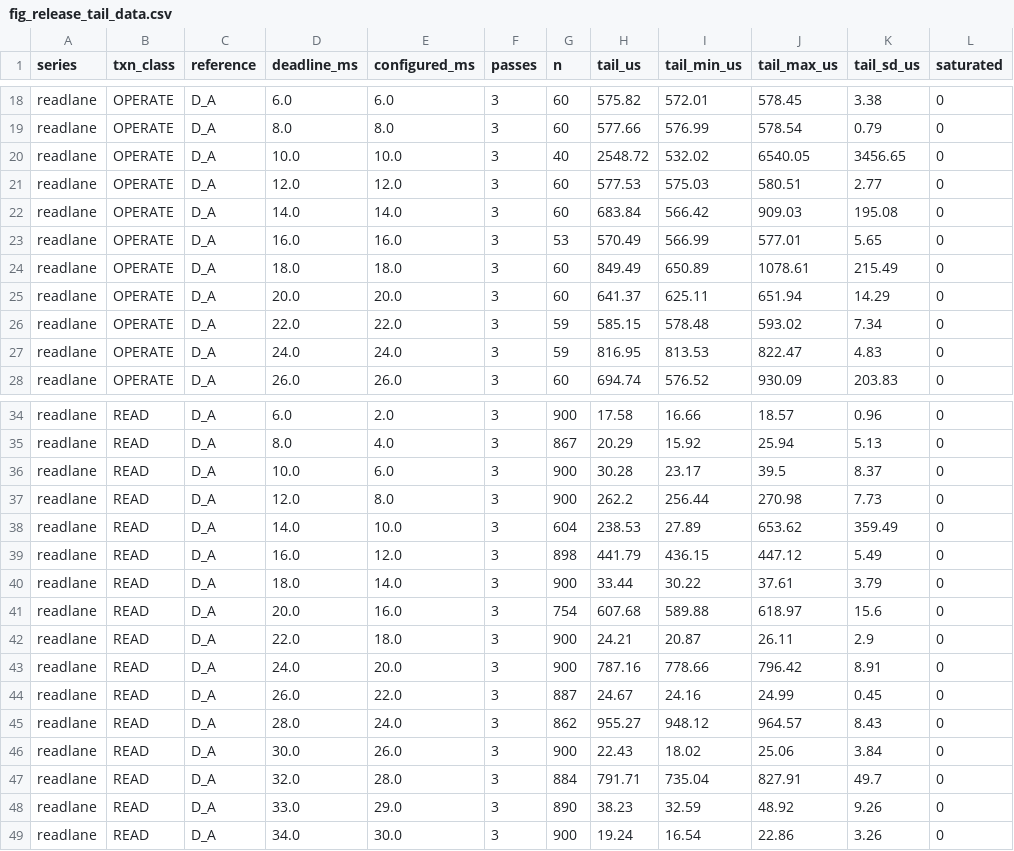
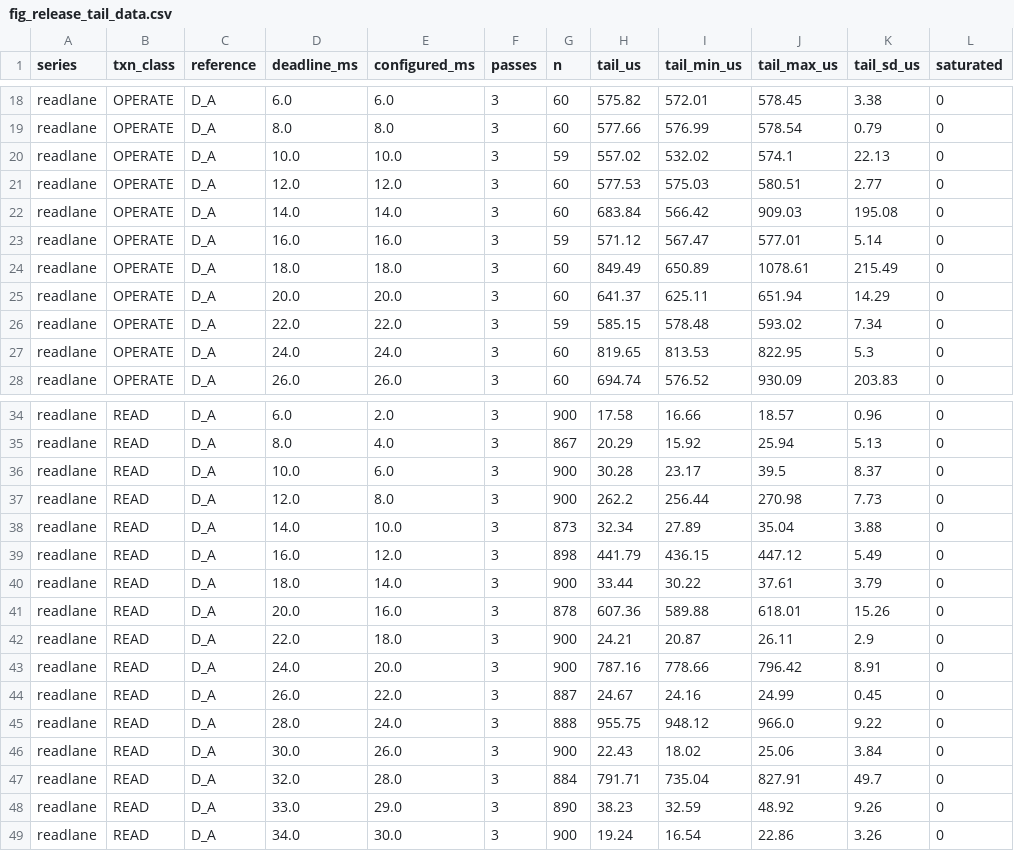
Before and after one commit to akekulip/DNP3_obf, a CSV file: defense4/timing/evidence/tail_sweep_20260918/figures/fig_release_tail_data.csv, drawn as a sheet; only a part is shown, gaps mark what is left out; the diff covers the shown part only.

Commit message:
show the release tail for READ and for both SBO phases, and withdraw a straddle that was a partial file
Figure 7 is a 2x2 at one column: READ, SELECT and OPERATE tails on a shared axis,
then the panel showing which configured value governs. The paragraph in RO5 now
reports each class.

  READ     18 to 38 us at ten budgets, rising with the hold to 0.96 ms at the
           other six. Every setting takes the same branch in all three installs.
  SELECT   the same two branches, but at six settings its installs disagree.
  OPERATE  timed from the request; 0.55 to 0.85 ms beyond T_0 + D_A at every hold
           below the knee, with no trace of the relay-facing hold J.

A correction. The paper said every setting but one took the same branch, and I
told you the exception was D = 14 ms. It was not. Two local captures were partial:
rd_p1_da10 at 8,192 bytes against 105,637 in the lab, holding 22 of its 300 READ
exchanges, and rd_p1_da16 at 61,440 against 104,454. The lab kept the complete
files. extract_tail_sweep.py fetched by name, so a capture pulled while tcpdump was
still writing kept its partial size forever. On the complete files D = 14 ms gives
35.0, 27.9 and 34.1 us across its three installs, all on the short branch; the
653.6 us that made it look split was the 22-exchange fragment. fetch() now compares
sizes against the lab and replaces any copy that differs. The re-pull recovered
three captures and 471 exchanges, 27,111 in all, which the paragraph now states.

The separation series was not affected: nothing in it was re-pulled, and the
obeyed and ignored panel is unchanged.

Also recorded rather than hidden: the control-lane blocks asked the driver for 60
SBO operations per 100 READs and received about 15, because the driver spaces SBOs
at least five READs apart. The analysis uses the counts that were delivered. The
read-lane blocks, which Figure 7's tails come from, asked for 20 and got 20.

build.sh PASS, lin_check --compare NO REGRESSION, ndss_preflight PASS at 13 of 13
pages, aivoice PASS, 0 overfull boxes, 0 undefined references, tail --check 0
problems. main.pdf republished.

```diff
--- a/defense4/timing/evidence/tail_sweep_20260918/figures/fig_release_tail_data.csv
+++ b/defense4/timing/evidence/tail_sweep_20260918/figures/fig_release_tail_data.csv
@@ -19,6 +19,6 @@ readlane,OPERATE,D_A,6.0,6.0,3,60,575.82,572.01,578.45,3.38,0
 readlane,OPERATE,D_A,8.0,8.0,3,60,577.66,576.99,578.54,0.79,0
-readlane,OPERATE,D_A,10.0,10.0,3,40,2548.72,532.02,6540.05,3456.65,0
+readlane,OPERATE,D_A,10.0,10.0,3,59,557.02,532.02,574.1,22.13,0
 readlane,OPERATE,D_A,12.0,12.0,3,60,577.53,575.03,580.51,2.77,0
 readlane,OPERATE,D_A,14.0,14.0,3,60,683.84,566.42,909.03,195.08,0
-readlane,OPERATE,D_A,16.0,16.0,3,53,570.49,566.99,577.01,5.65,0
+readlane,OPERATE,D_A,16.0,16.0,3,59,571.12,567.47,577.01,5.14,0
 readlane,OPERATE,D_A,18.0,18.0,3,60,849.49,650.89,1078.61,215.49,0
@@ -26,3 +26,3 @@ readlane,OPERATE,D_A,20.0,20.0,3,60,641.37,625.11,651.94,14.29,0
 readlane,OPERATE,D_A,22.0,22.0,3,59,585.15,578.48,593.02,7.34,0
-readlane,OPERATE,D_A,24.0,24.0,3,59,816.95,813.53,822.47,4.83,0
+readlane,OPERATE,D_A,24.0,24.0,3,60,819.65,813.53,822.95,5.3,0
 readlane,OPERATE,D_A,26.0,26.0,3,60,694.74,576.52,930.09,203.83,0
@@ -37,6 +37,6 @@ readlane,READ,D_A,10.0,6.0,3,900,30.28,23.17,39.5,8.37,0
 readlane,READ,D_A,12.0,8.0,3,900,262.2,256.44,270.98,7.73,0
-readlane,READ,D_A,14.0,10.0,3,604,238.53,27.89,653.62,359.49,0
+readlane,READ,D_A,14.0,10.0,3,873,32.34,27.89,35.04,3.88,0
 readlane,READ,D_A,16.0,12.0,3,898,441.79,436.15,447.12,5.49,0
 readlane,READ,D_A,18.0,14.0,3,900,33.44,30.22,37.61,3.79,0
-readlane,READ,D_A,20.0,16.0,3,754,607.68,589.88,618.97,15.6,0
+readlane,READ,D_A,20.0,16.0,3,878,607.36,589.88,618.01,15.26,0
 readlane,READ,D_A,22.0,18.0,3,900,24.21,20.87,26.11,2.9,0
@@ -44,3 +44,3 @@ readlane,READ,D_A,24.0,20.0,3,900,787.16,778.66,796.42,8.91,0
 readlane,READ,D_A,26.0,22.0,3,887,24.67,24.16,24.99,0.45,0
-readlane,READ,D_A,28.0,24.0,3,862,955.27,948.12,964.57,8.43,0
+readlane,READ,D_A,28.0,24.0,3,888,955.75,948.12,966.0,9.22,0
 readlane,READ,D_A,30.0,26.0,3,900,22.43,18.02,25.06,3.84,0
```
Also changed, not shown: 12 edited cells elsewhere in this file, paper/rewrite/figures/tail/fig_release_tail_data.csv, 17 other files.
